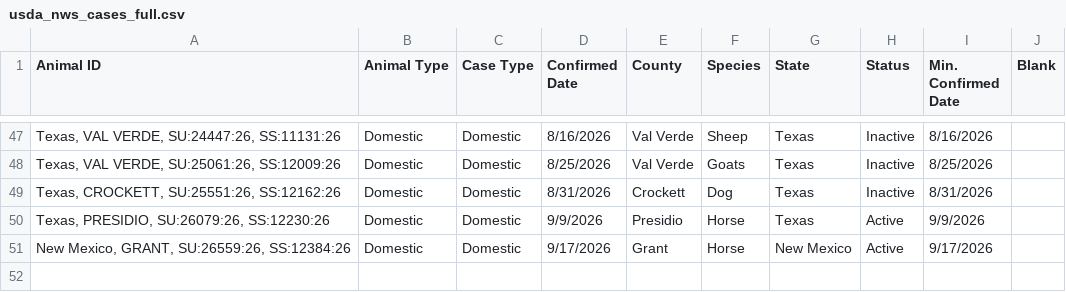
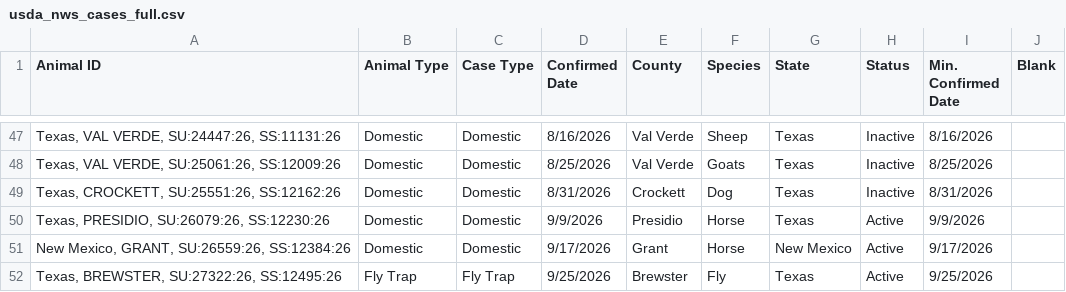
Before and after one commit to shoemakeb-web/nws-data, a CSV file: usda_nws_cases_full.csv, drawn as a sheet; only a part is shown, gaps mark what is left out; the diff names each change by its address in the sheet, - before the commit and + after, or states it on an @@ line.

```diff
--- a/usda_nws_cases_full.csv
+++ b/usda_nws_cases_full.csv
+row 52: Texas, BREWSTER, SU:27322:26, SS:12495:26 | Fly Trap | Fly Trap | 9/25/2026 | Brewster | Fly | Texas | Active | 9/25/2026
```
